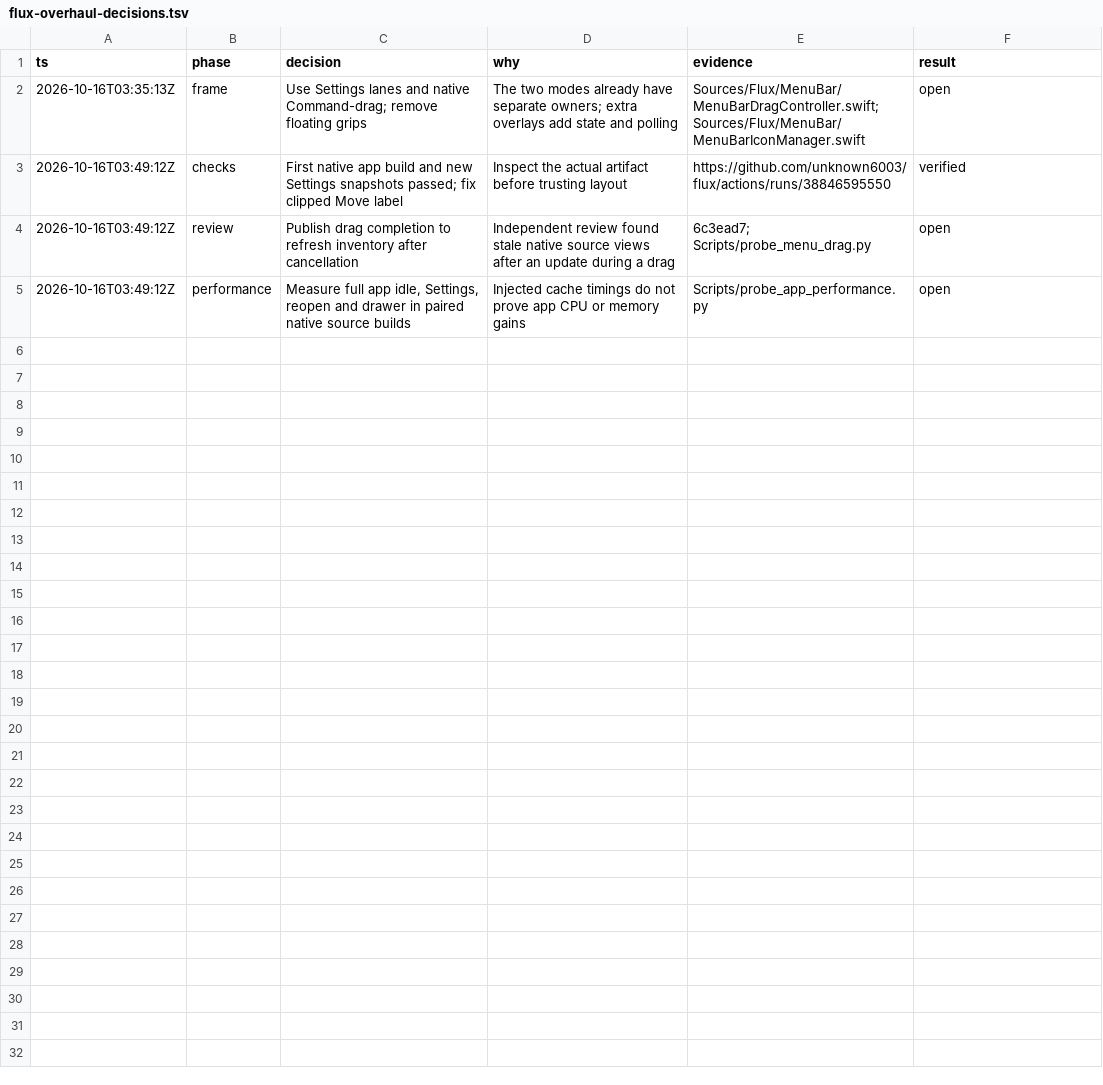
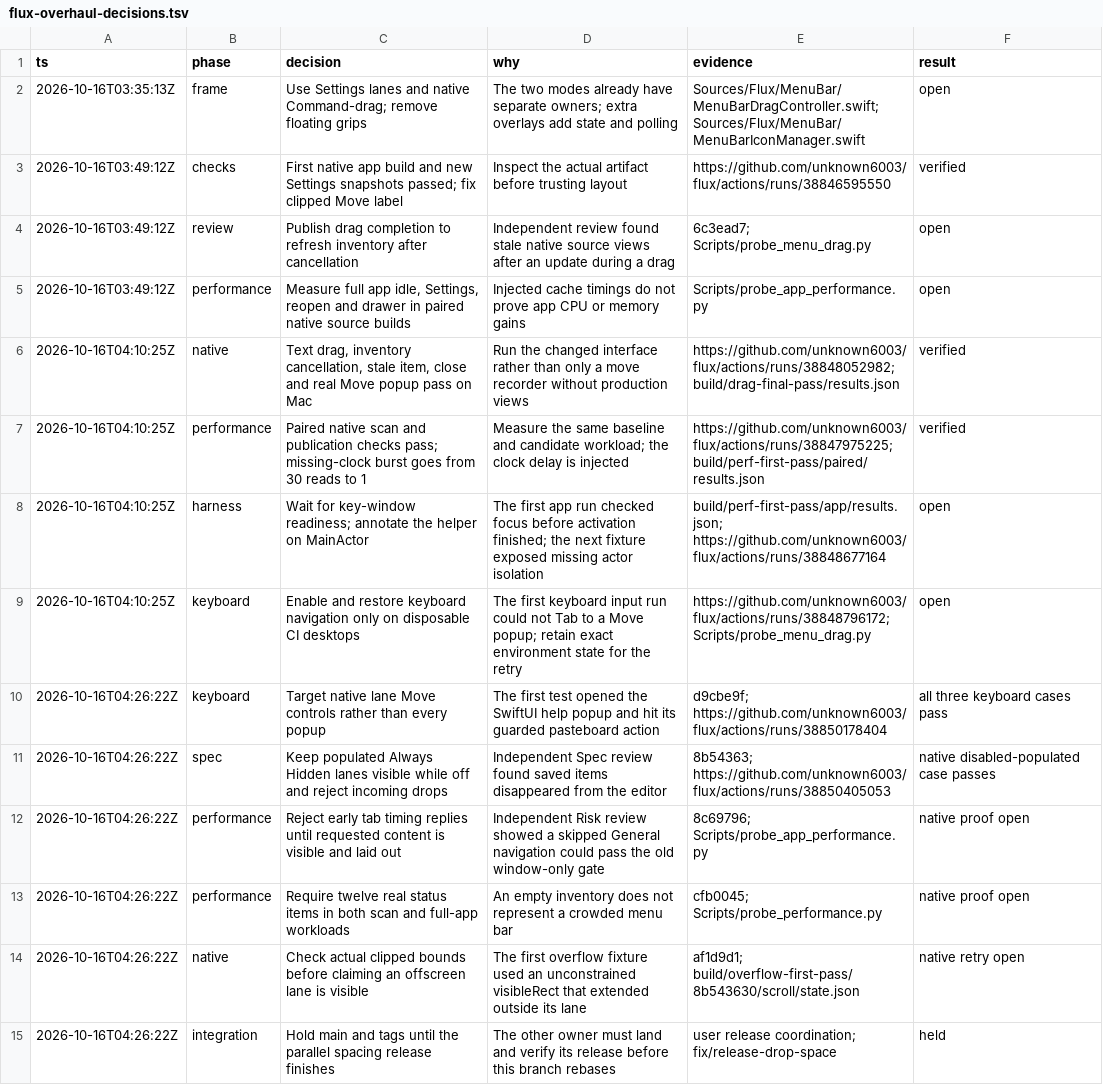
Before and after one commit to unknown6003/flux, a TSV file: docs/research/flux-overhaul-decisions.tsv, drawn as a sheet; the diff names each change by its address in the sheet, - before the commit and + after, or states it on an @@ line.

Commit message:
Record native evidence and keep performance claims within measured bounds

```diff
--- a/docs/research/flux-overhaul-decisions.tsv
+++ b/docs/research/flux-overhaul-decisions.tsv
+row 6: 2026-10-16T04:10:25Z | native | Text drag, inventory cancellation, stale item, close and real Move popup pass on Mac | Run the changed interface rather than only a move recorder without production views | https://github.com/unknown6003/flux/actions/runs/38848052982; build/drag-final-pass/results.json | verified
+row 7: 2026-10-16T04:10:25Z | performance | Paired native scan and publication checks pass; missing-clock burst goes from 30 reads to 1 | Measure the same baseline and candidate workload; the clock delay is injected | https://github.com/unknown6003/flux/actions/runs/38847975225; build/perf-first-pass/paired/results.json | verified
+row 8: 2026-10-16T04:10:25Z | harness | Wait for key-window readiness; annotate the helper on MainActor | The first app run checked focus before activation finished; the next fixture exposed missing actor isolation | build/perf-first-pass/app/results.json; https://github.com/unknown6003/flux/actions/runs/38848677164 | open
+row 9: 2026-10-16T04:10:25Z | keyboard | Enable and restore keyboard navigation only on disposable CI desktops | The first keyboard input run could not Tab to a Move popup; retain exact environment state for the retry | https://github.com/unknown6003/flux/actions/runs/38848796172; Scripts/probe_menu_drag.py | open
+row 10: 2026-10-16T04:26:22Z | keyboard | Target native lane Move controls rather than every popup | The first test opened the SwiftUI help popup and hit its guarded pasteboard action | d9cbe9f; https://github.com/unknown6003/flux/actions/runs/38850178404 | all three keyboard cases pass
+row 11: 2026-10-16T04:26:22Z | spec | Keep populated Always Hidden lanes visible while off and reject incoming drops | Independent Spec review found saved items disappeared from the editor | 8b54363; https://github.com/unknown6003/flux/actions/runs/38850405053 | native disabled-populated case passes
+row 12: 2026-10-16T04:26:22Z | performance | Reject early tab timing replies until requested content is visible and laid out | Independent Risk review showed a skipped General navigation could pass the old window-only gate | 8c69796; Scripts/probe_app_performance.py | native proof open
+row 13: 2026-10-16T04:26:22Z | performance | Require twelve real status items in both scan and full-app workloads | An empty inventory does not represent a crowded menu bar | cfb0045; Scripts/probe_performance.py | native proof open
+row 14: 2026-10-16T04:26:22Z | native | Check actual clipped bounds before claiming an offscreen lane is visible | The first overflow fixture used an unconstrained visibleRect that extended outside its lane | af1d9d1; build/overflow-first-pass/8b543630/scroll/state.json | native retry open
+row 15: 2026-10-16T04:26:22Z | integration | Hold main and tags until the parallel spacing release finishes | The other owner must land and verify its release before this branch rebases | user release coordination; fix/release-drop-space | held
```
Also changed, not shown: 2 other files.
